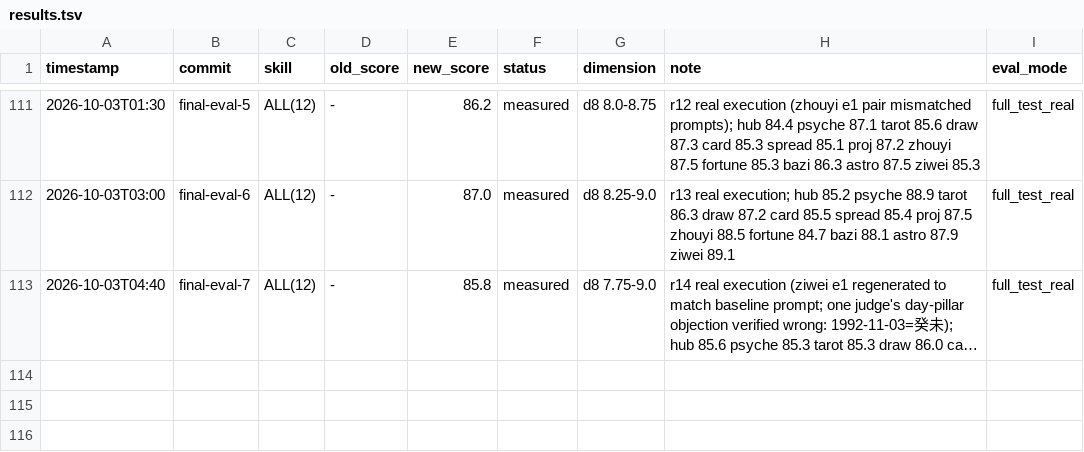
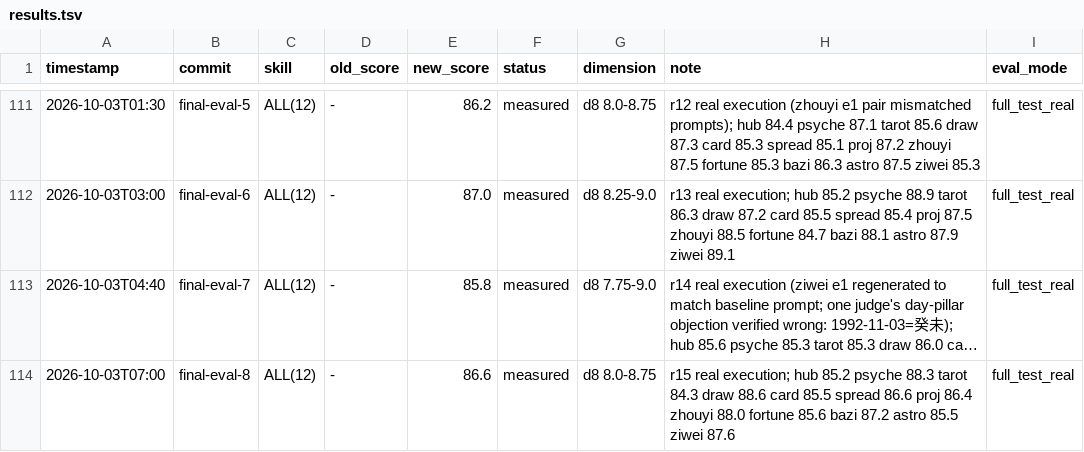
Before and after one commit to zhangzhimiao1994/fenxixitong, a TSV file: evolution/results.tsv, drawn as a sheet; only a part is shown, gaps mark what is left out; long unchanged cells end in …; the diff names each change by its address in the sheet, - before the commit and + after, or states it on an @@ line.

```diff
--- a/evolution/results.tsv
+++ b/evolution/results.tsv
+row 114: 2026-10-03T07:00 | final-eval-8 | ALL(12) | - | 86.6 | measured | d8 8.0-8.75 | r15 real execution; hub 85.2 psyche 88.3 tarot 84.3 draw 88.6 card 85.5 spread 86.6 proj 86.4 zhouyi 88.0 fortune 85.6 bazi 87.2 astro 85.5 ziwei 87.6 | full_test_real
```
Also changed, not shown: 11 other files.
